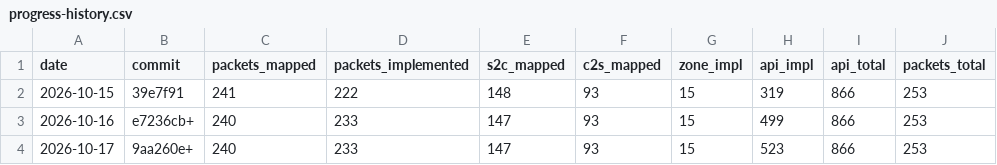
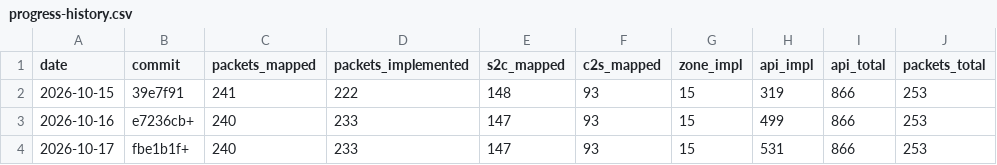
Before and after one commit to AlexPerrin/osrs-plugins-reverse, a CSV file: docs/progress-history.csv, drawn as a sheet.

```diff
--- a/docs/progress-history.csv
+++ b/docs/progress-history.csv
@@ -3,2 +3,2 @@ date,commit,packets_mapped,packets_implemented,s2c_mapped,c2s_mapped,zone_impl,a
 2026-10-16,e7236cb+,240,233,147,93,15,499,866,253
-2026-10-17,9aa260e+,240,233,147,93,15,523,866,253
+2026-10-17,fbe1b1f+,240,233,147,93,15,531,866,253
```
Also changed, not shown: 3 other files.
